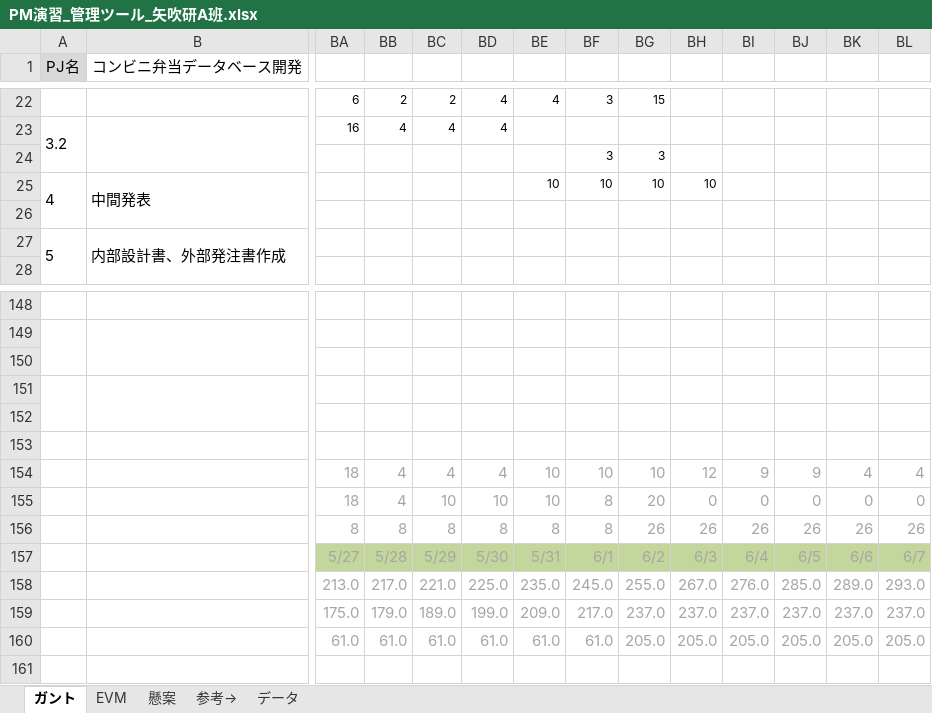
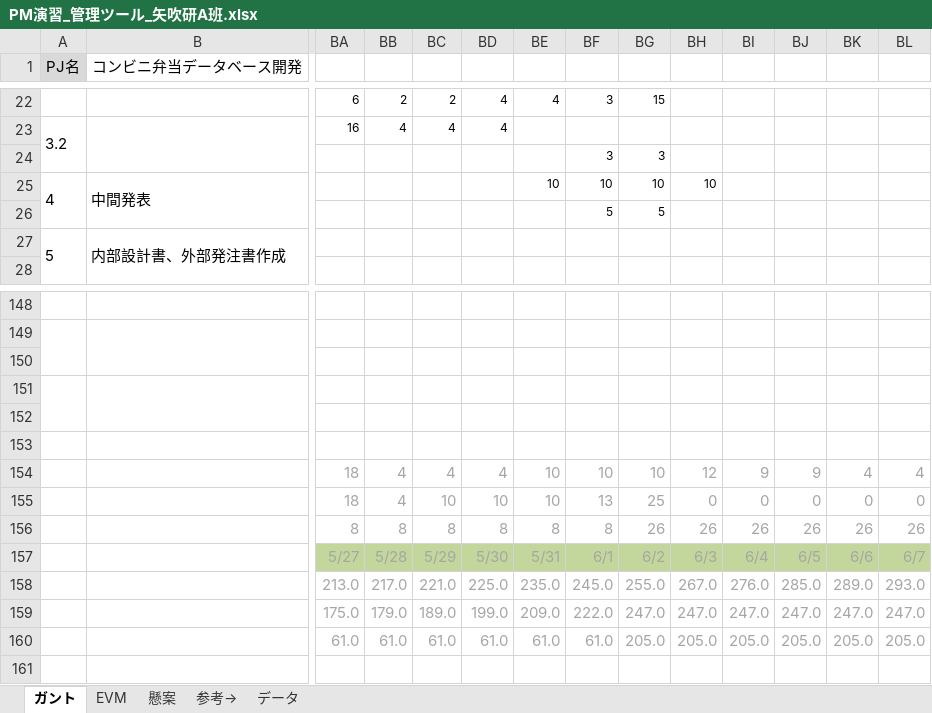
Before and after one commit to takamasaoki/-A-, an Excel workbook: PM演習_管理ツール_矢吹研A班.xlsx, sheet ガント, drawn as a sheet; only a part is shown, gaps mark what is left out; values as stored, in another font and other column widths than the file's, no borders; conditional formats not drawn; removed rows and columns are numbered as before the commit, all else as after; rows hold the shown columns only; the diff names each change by its address in the sheet, - before the commit and + after, or states it on an @@ line.

Commit message:
更新

```diff
--- a/PM演習_管理ツール_矢吹研A班.xlsx (sheet ガント)
+++ b/PM演習_管理ツール_矢吹研A班.xlsx (sheet ガント)
-row 26: (empty)
+row 26:  |  |  |  |  |  |  | 5 | 5
-BF155: 8
+BF155: 13
-BG155: 20
+BG155: 25
-row 159:  |  | 175.0 | 179.0 | 189.0 | 199.0 | 209.0 | 217.0 | 237.0 | 237.0 | 237.0 | 237.0 | 237.0 | 237.0
+row 159:  |  | 175.0 | 179.0 | 189.0 | 199.0 | 209.0 | 222.0 | 247.0 | 247.0 | 247.0 | 247.0 | 247.0 | 247.0
```
Also changed, not shown: sheet EVM, hidden cells, charts or pictures.
